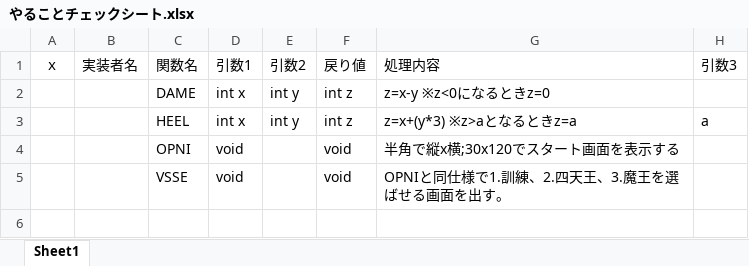
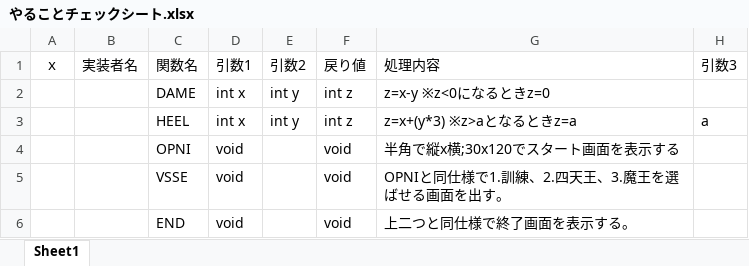
Before and after one commit to MasayaNishijima/GroupProgram, an Excel workbook: やることチェックシート.xlsx, sheet Sheet1, drawn as a sheet; values as stored, in another font and other column widths than the file's, no borders; the diff names each change by its address in the sheet, - before the commit and + after, or states it on an @@ line.

```diff
--- a/やることチェックシート.xlsx (sheet Sheet1)
+++ b/やることチェックシート.xlsx (sheet Sheet1)
+row 6:  |  | END | void |  | void | 上二つと同仕様で終了画面を表示する。
```
Also changed, not shown: 20 other files.
